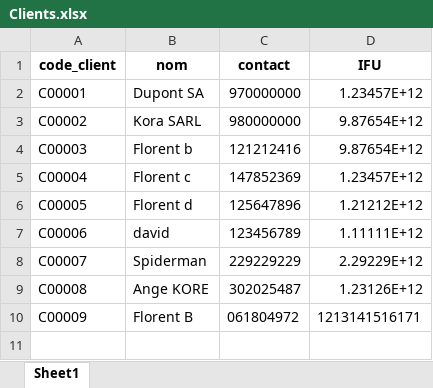
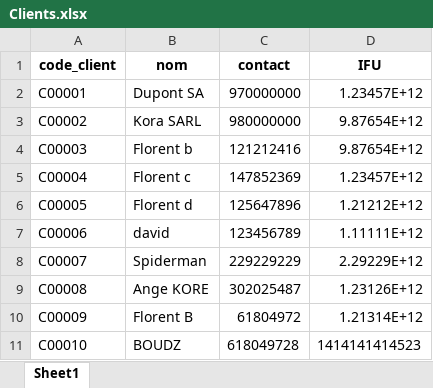
Before and after one commit to bouabre225/Application-Console-de-Facturation-et-Statistiques-de-Ventes, an Excel workbook: data/Clients.xlsx, sheet Sheet1, drawn as a sheet; values as stored, in another font and other column widths than the file's, no borders; the diff names each change by its address in the sheet, - before the commit and + after, or states it on an @@ line.

```diff
--- a/data/Clients.xlsx (sheet Sheet1)
+++ b/data/Clients.xlsx (sheet Sheet1)
-C10 (contact): 061804972
+C10 (contact): 61804972
-D10 (IFU): 1213141516171
+D10 (IFU): 1.21314E+12
+row 11: C00010 | BOUDZ | 618049728 | 1414141414523
```
Also changed, not shown: data/CartesReduction.xlsx, data/Factures.xlsx, 6 other files.
